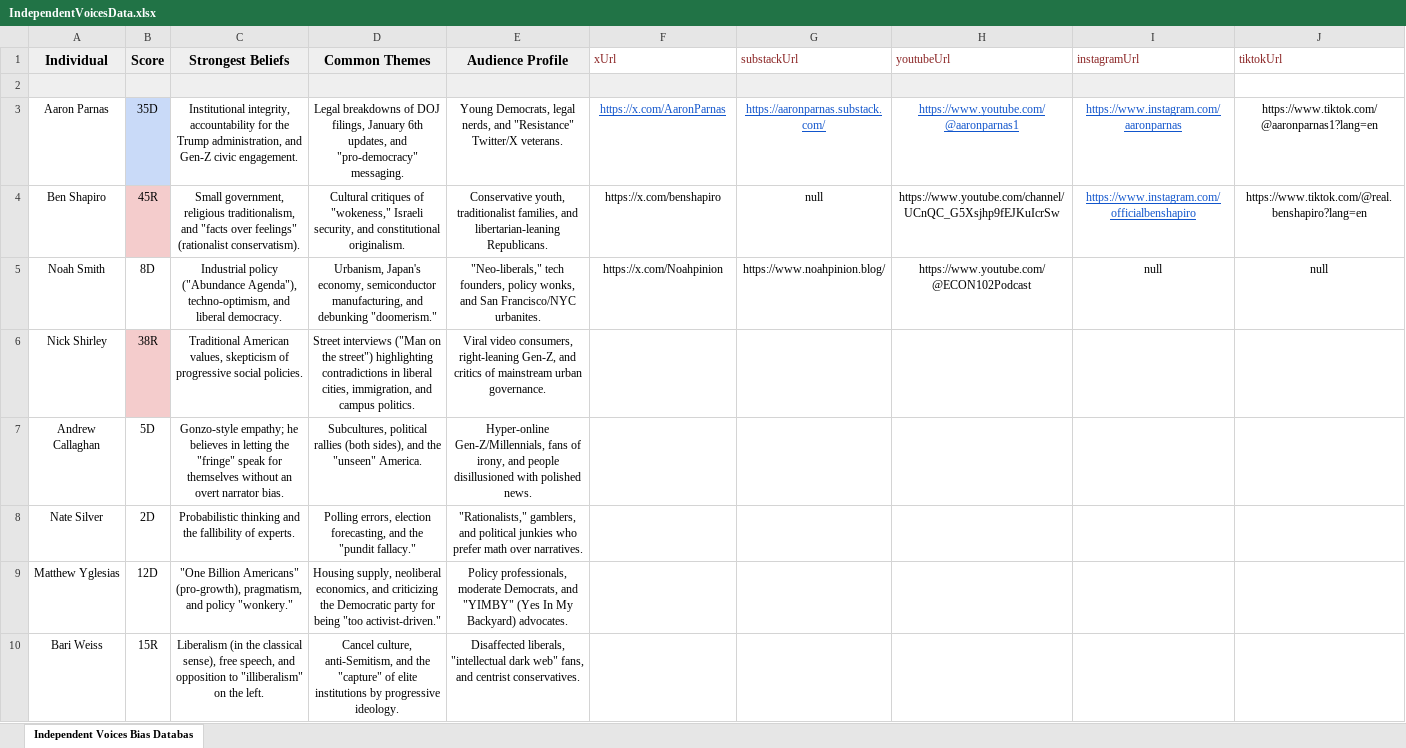
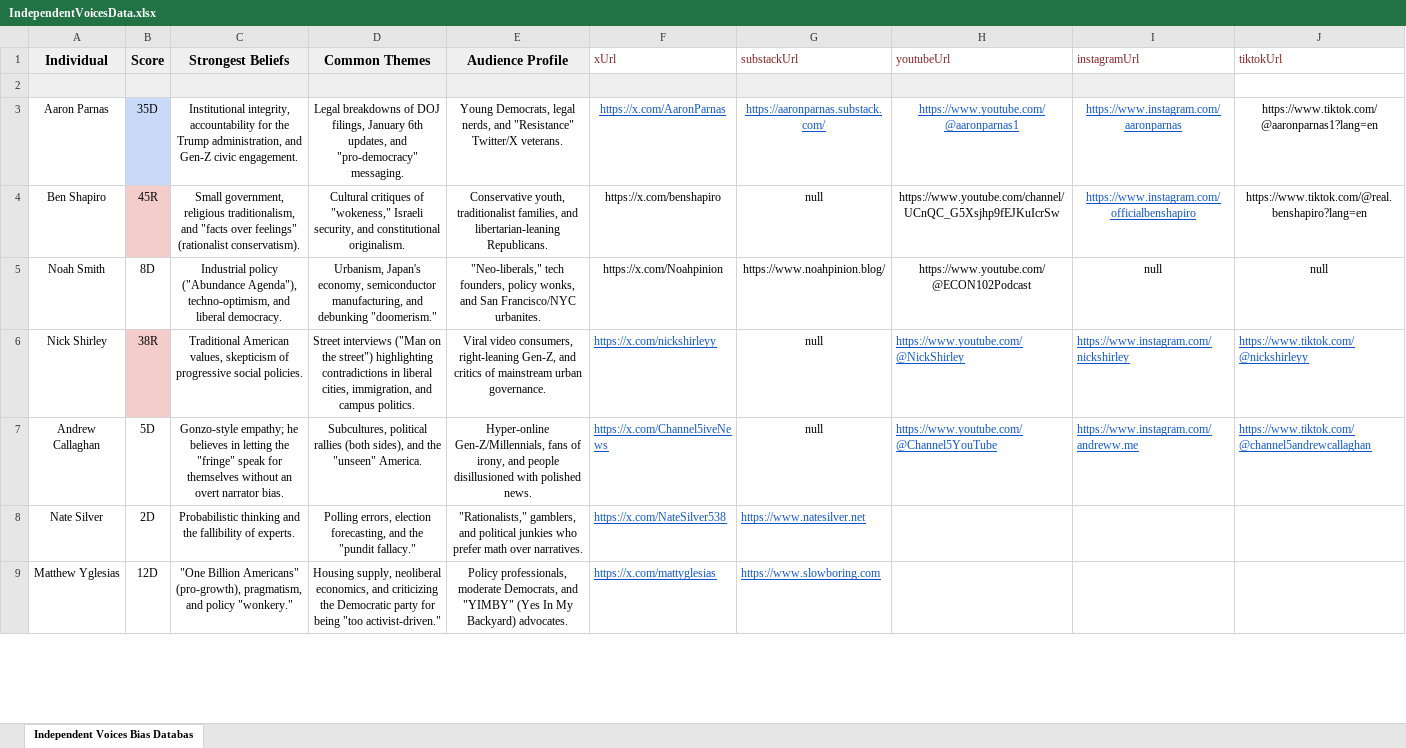
Before and after one commit to dillywilly1123/bias-database-app, an Excel workbook: IndependentVoicesData.xlsx, sheet Independent Voices Bias Databas, drawn as a sheet; only a part is shown; values as stored, in another font and other column widths than the file's, no borders; the diff covers the shown part only; the diff names each change by its address in the sheet, - before the commit and + after, or states it on an @@ line.

```diff
--- a/IndependentVoicesData.xlsx (sheet Independent Voices Bias Databas)
+++ b/IndependentVoicesData.xlsx (sheet Independent Voices Bias Databas)
-F6 (xUrl): (empty)
+F6 (xUrl): https://x.com/nickshirleyy
-G6:G7 (substackUrl): (empty)
+G6:G7 (substackUrl): null
-H6 (youtubeUrl): (empty)
+H6 (youtubeUrl): https://www.youtube.com/@NickShirley
-I6 (instagramUrl): (empty)
+I6 (instagramUrl): https://www.instagram.com/nickshirley
-J6 (tiktokUrl): (empty)
+J6 (tiktokUrl): https://www.tiktok.com/@nickshirleyy
-F7 (xUrl): (empty)
+F7 (xUrl): https://x.com/Channel5iveNews
-H7 (youtubeUrl): (empty)
+H7 (youtubeUrl): https://www.youtube.com/@Channel5YouTube
-I7 (instagramUrl): (empty)
+I7 (instagramUrl): https://www.instagram.com/andreww.me
-J7 (tiktokUrl): (empty)
+J7 (tiktokUrl): https://www.tiktok.com/@channel5andrewcallaghan
-F8 (xUrl): (empty)
+F8 (xUrl): https://x.com/NateSilver538
-G8 (substackUrl): (empty)
+G8 (substackUrl): https://www.natesilver.net
-F9 (xUrl): (empty)
+F9 (xUrl): https://x.com/mattyglesias
-G9 (substackUrl): (empty)
+G9 (substackUrl): https://www.slowboring.com
-row 10: Bari Weiss | 15R | Liberalism (in the classical sense), free speech, and opposition to "illiberalism" on the left. | Cancel culture, anti-Semitism, and the "capture" of elite institutions by progressive ideology. | Disaffected liberals, "intellectual dark web" fans, and centrist conservatives.
```
Also changed, not shown: 121 edited cells elsewhere in this sheet, 1 other file.
